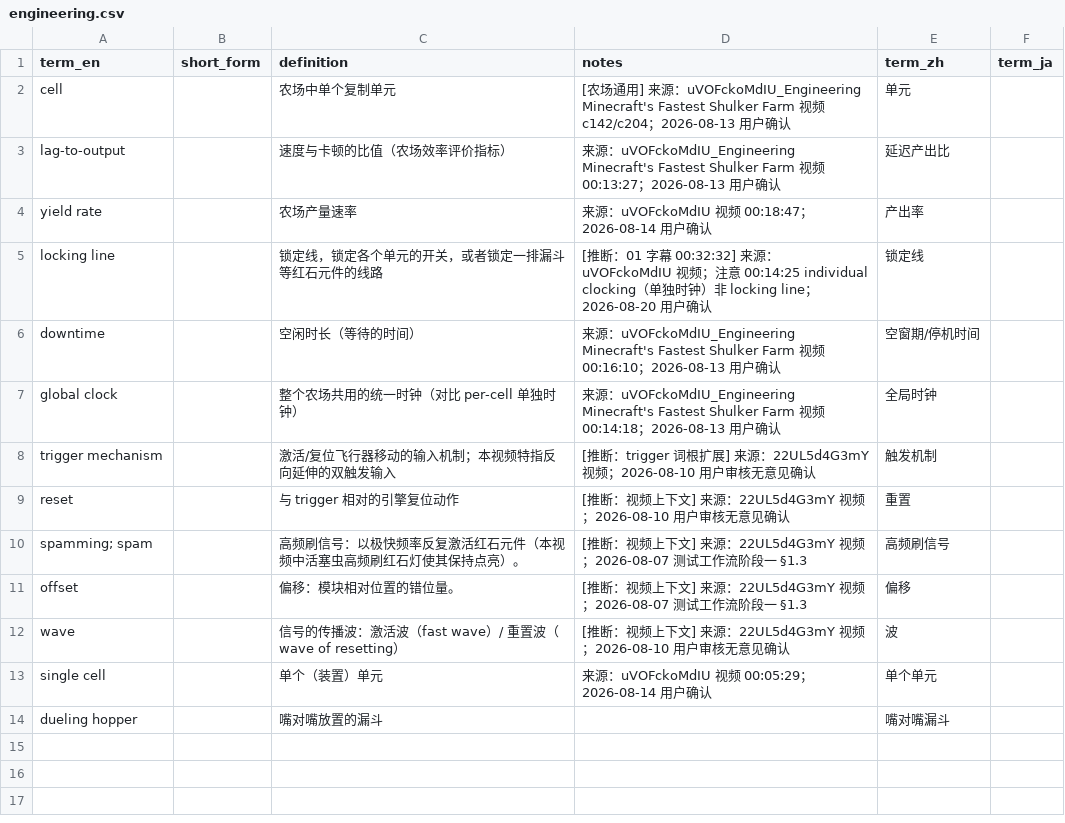
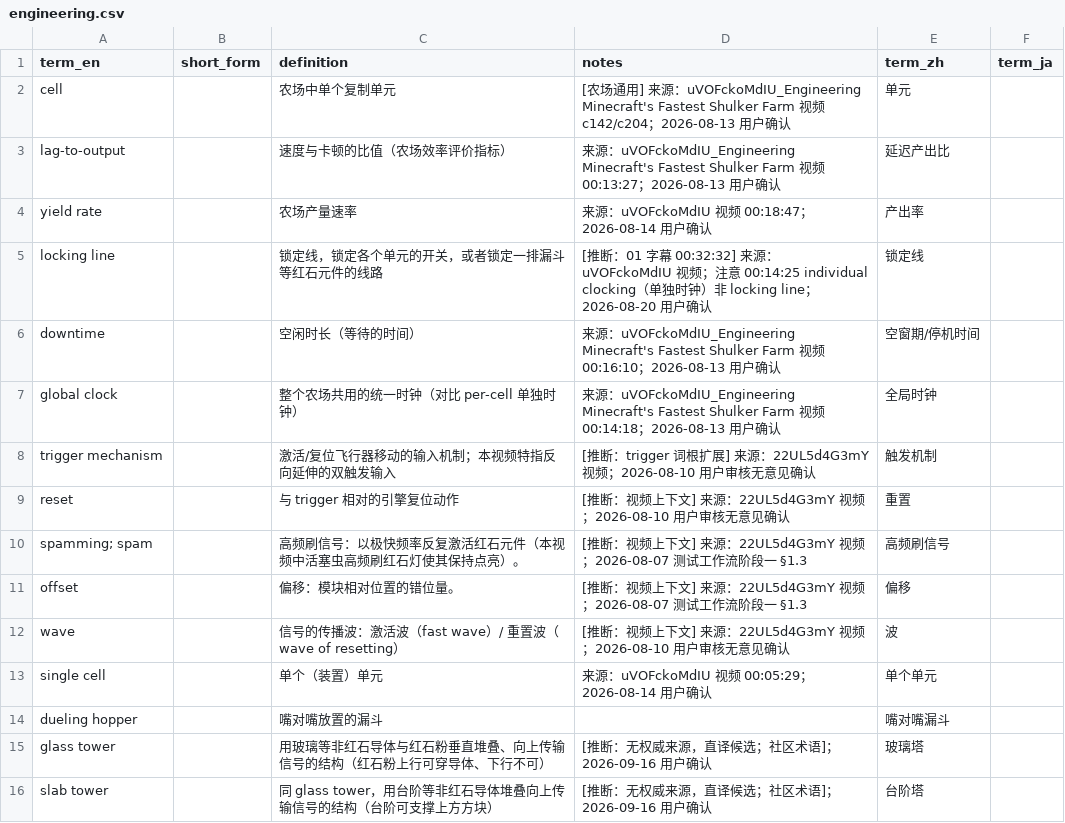
Before and after one commit to Youmiel/TechMCTranslationWorkflow, a CSV file: knowledge/01_terminology/engineering.csv, drawn as a sheet.

```diff
--- a/knowledge/01_terminology/engineering.csv
+++ b/knowledge/01_terminology/engineering.csv
@@ -14 +14,3 @@ single cell,,单个（装置）单元,来源：uVOFckoMdIU 视频 00:05:29；202
 dueling hopper,,嘴对嘴放置的漏斗,,嘴对嘴漏斗,
+glass tower,,用玻璃等非红石导体与红石粉垂直堆叠、向上传输信号的结构（红石粉上行可穿导体、下行不可）,[推断：无权威来源，直译候选；社区术语]；2026-09-16 用户确认,玻璃塔,
+slab tower,,同 glass tower，用台阶等非红石导体堆叠向上传输信号的结构（台阶可支撑上方方块）,[推断：无权威来源，直译候选；社区术语]；2026-09-16 用户确认,台阶塔,
```
Also changed, not shown: knowledge/01_terminology/_uncategorized.csv, knowledge/01_terminology/common.csv, 6 other files.
